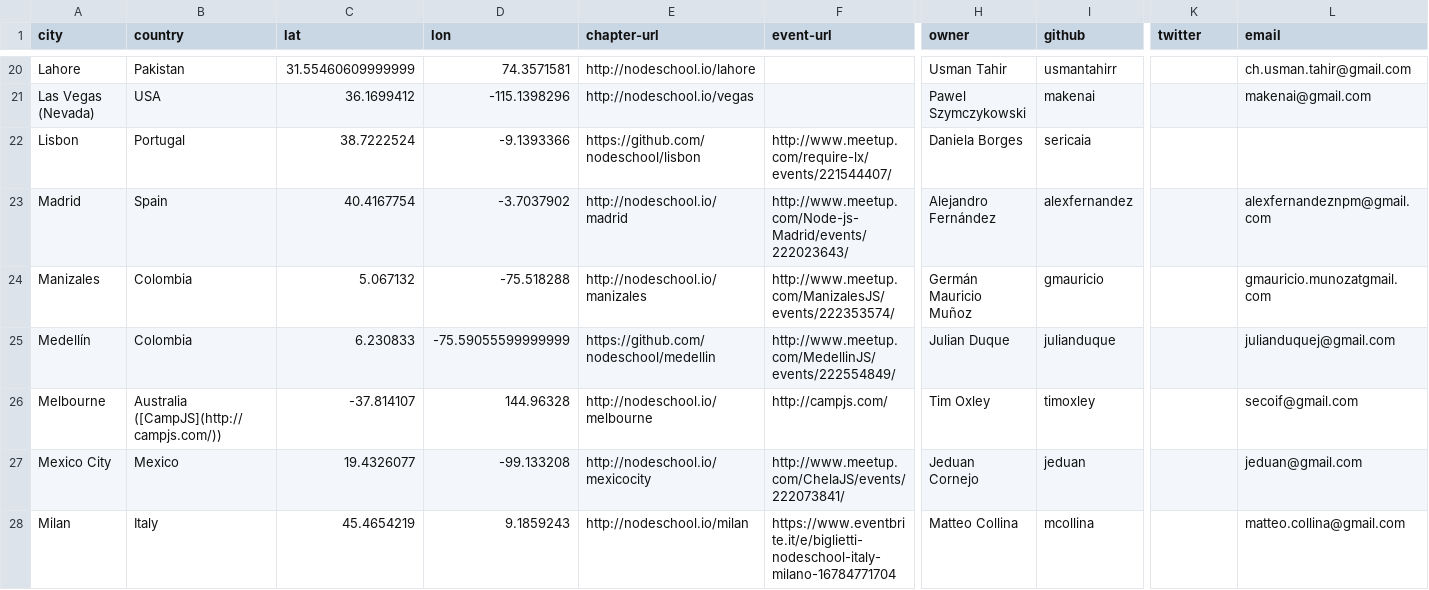
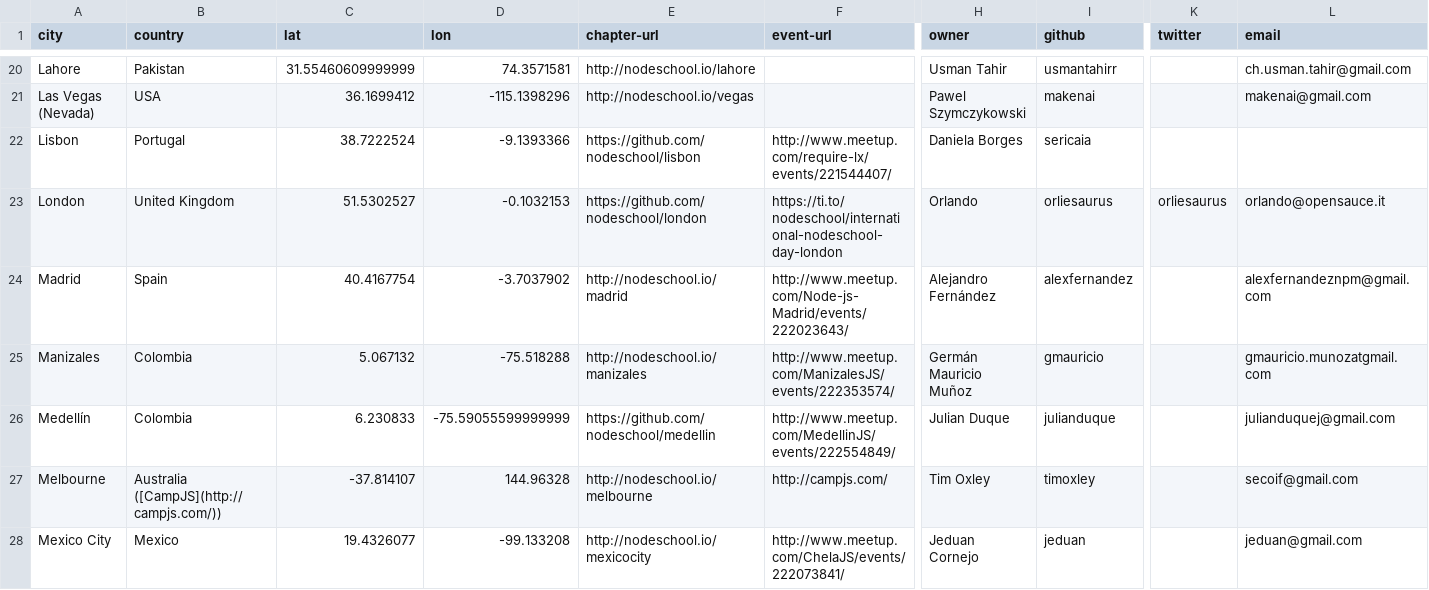
Before and after one commit to nodeschool/international-day, a CSV file: events.csv, drawn as a sheet; only a part is shown, gaps mark what is left out; the shorter side is filled out with more unchanged rows; rows hold the shown columns only; the diff names each change by its address in the sheet, - before the commit and + after, or states it on an @@ line.

Commit message:
added london
i cant believe we forgot this one

```diff
--- a/events.csv
+++ b/events.csv
+row 23: London | United Kingdom | 51.5302527 | -0.1032153 | https://github.com/nodeschool/london | https://ti.to/nodeschool/international-nodeschool-day-london | Orlando | orliesaurus | orliesaurus | orlando@opensauce.it
```
